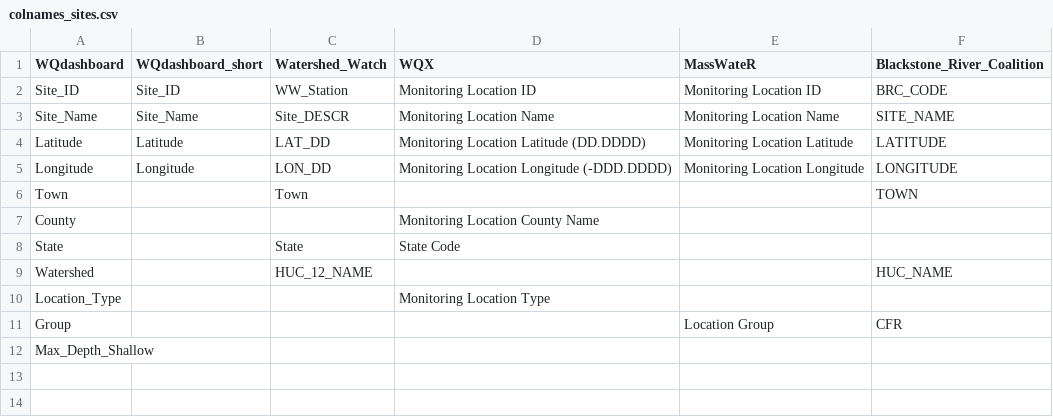
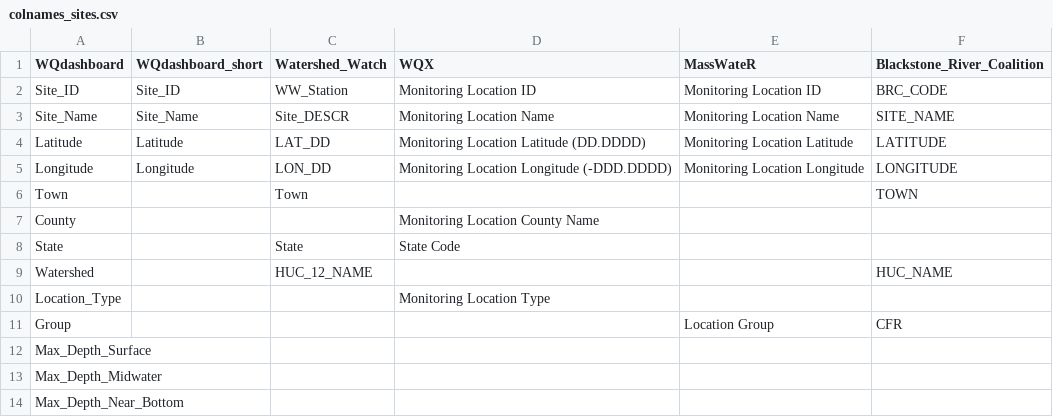
Before and after one commit to NBEP/WQdashboard, a CSV file: data-raw/colnames_sites.csv, drawn as a sheet.

Commit message:
updated depth categories
other changes
* fixed misc depth errors
* improved map color ramp
* improved testing

```diff
--- a/data-raw/colnames_sites.csv
+++ b/data-raw/colnames_sites.csv
@@ -11,2 +11,4 @@ Location_Type,,,Monitoring Location Type,,
 Group,,,,Location Group,CFR
-Max_Depth_Shallow,,,,,
+Max_Depth_Surface,,,,,
+Max_Depth_Midwater,,,,,
+Max_Depth_Near_Bottom,,,,,
```
Also changed, not shown: 19 other files.
